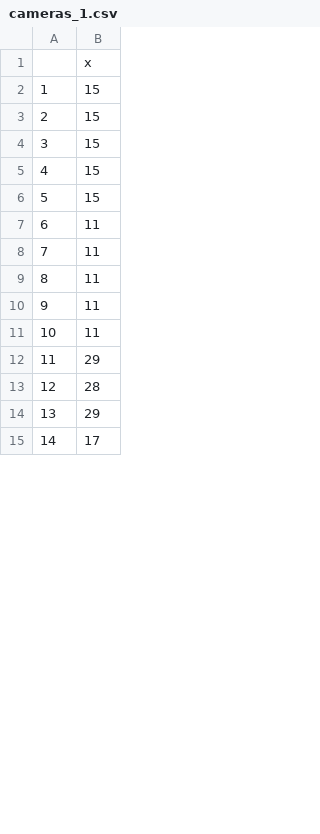
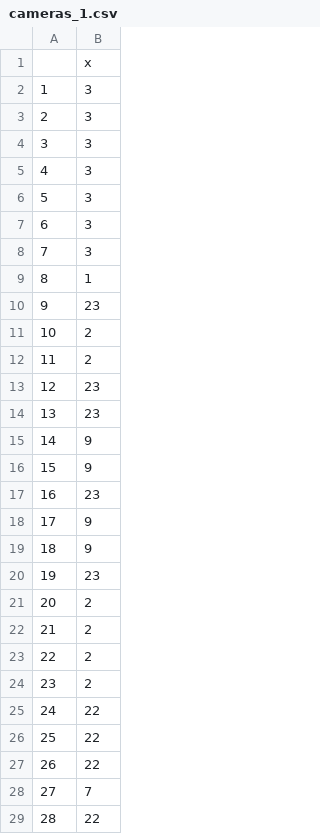
Before and after one commit to ABMvanHelsdingen/SESCR, a CSV file: CS/cameras_1.csv, drawn as a sheet; only a part is shown; the diff covers the shown part only; the diff names each change by its address in the sheet, - before the commit and + after, or states it on an @@ line.

```diff
--- a/CS/cameras_1.csv
+++ b/CS/cameras_1.csv
-B2:B6: 15
+B2:B6: 3
-B7:B8: 11
+B7:B8: 3
-B9: 11
+B9: 1
-B10: 11
+B10: 23
-B11: 11
+B11: 2
-B12: 29
+B12: 2
-B13: 28
+B13: 23
-B14: 29
+B14: 23
-B15: 17
+B15: 9
+row 16: 15 | 9
+row 17: 16 | 23
+row 18: 17 | 9
+row 19: 18 | 9
+row 20: 19 | 23
+row 21: 20 | 2
+row 22: 21 | 2
+row 23: 22 | 2
+row 24: 23 | 2
+row 25: 24 | 22
+row 26: 25 | 22
+row 27: 26 | 22
+row 28: 27 | 7
+row 29: 28 | 22
```
Also changed, not shown: 15 added rows, 25 edited cells and row numbers in column A elsewhere in this file, CS/camera_locations_1.csv, CS/camera_locations_2.csv, 9 other files.
